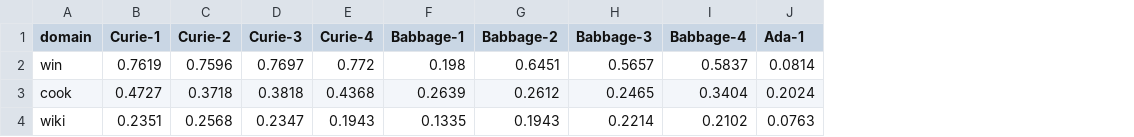
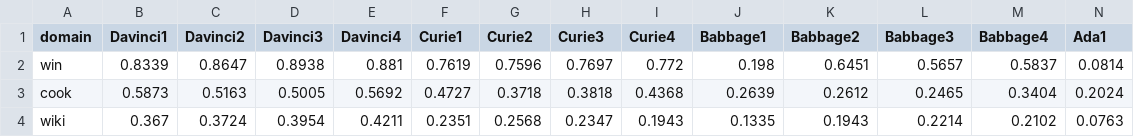
Before and after one commit to aOlmo/gpt-plan, a CSV file: f1-engines-scores.csv, drawn as a sheet; only a part is shown; addresses are those after the commit; the diff covers the shown part only; the diff names each change by its address in the sheet, - before the commit and + after, or states it on an @@ line.

Commit message:
Barchart done + Updated data + added stop sequence
- The data has been updated with the Davinci runs
- Barchart generation for the 4 engines done
- Stop sequence has been added with the tags ACTIONS: and TEXT:

```diff
--- a/f1-engines-scores.csv
+++ b/f1-engines-scores.csv
+column B (Davinci1), rows 2-4: 0.8339 | 0.5873 | 0.367
+column C (Davinci2), rows 2-4: 0.8647 | 0.5163 | 0.3724
+column D (Davinci3), rows 2-4: 0.8938 | 0.5005 | 0.3954
+column E (Davinci4), rows 2-4: 0.881 | 0.5692 | 0.4211
-F1: Curie-1
+F1: Curie1
-G1: Curie-2
+G1: Curie2
-H1: Curie-3
+H1: Curie3
-I1: Curie-4
+I1: Curie4
-J1: Babbage-1
+J1: Babbage1
-K1: Babbage-2
+K1: Babbage2
-L1: Babbage-3
+L1: Babbage3
-M1: Babbage-4
+M1: Babbage4
-N1: Ada-1
+N1: Ada1
```
Also changed, not shown: 3 edited cells elsewhere in this file, 2 other files.
